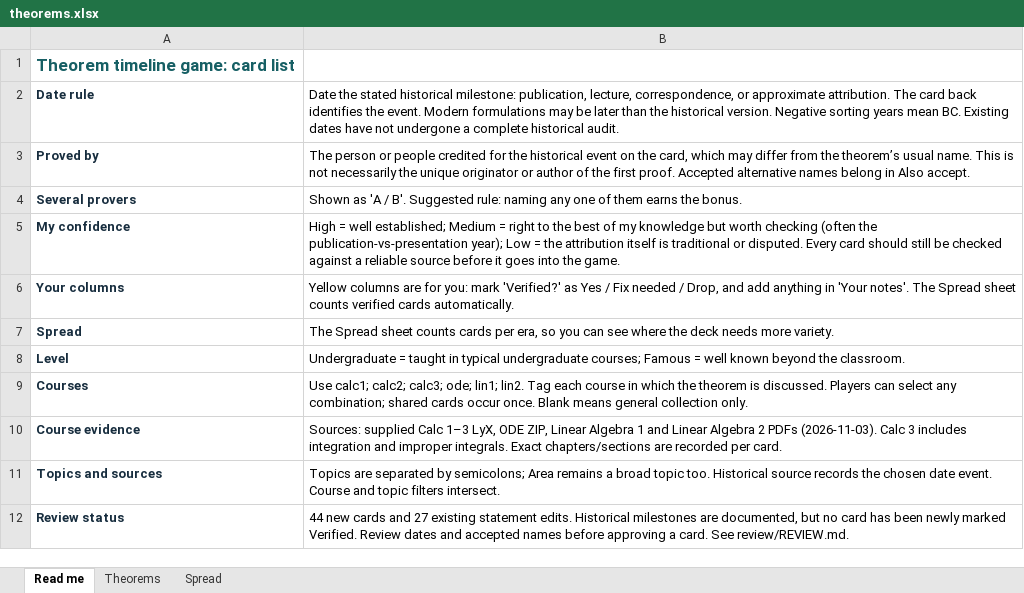
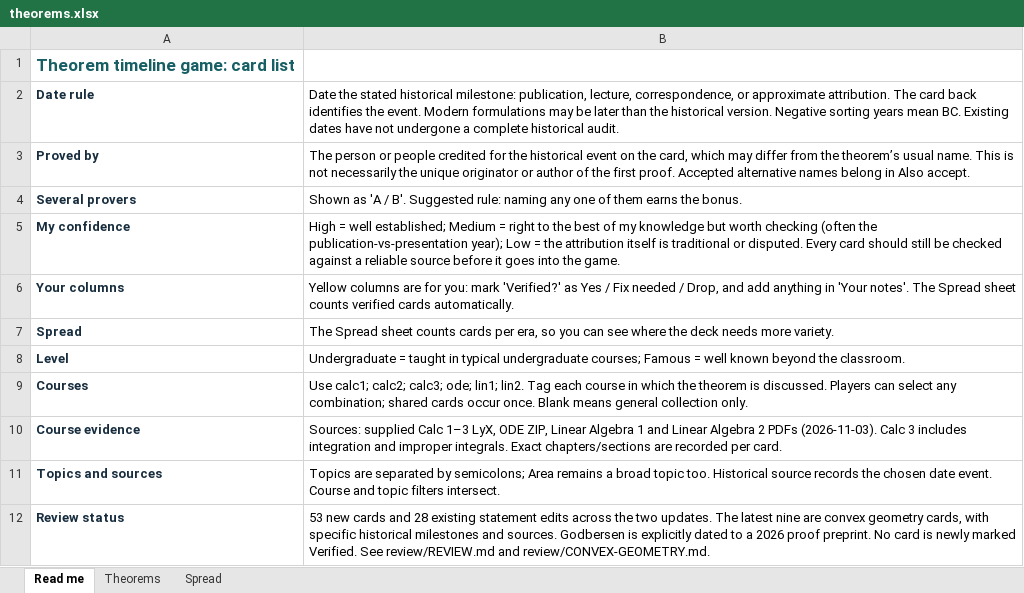
Before and after one commit to shiriartstein/theoremster, an Excel workbook: data/theorems.xlsx, sheet Read me, drawn as a sheet; values as stored, in another font and other column widths than the file's, no borders; the diff names each change by its address in the sheet, - before the commit and + after, or states it on an @@ line.

```diff
--- a/data/theorems.xlsx (sheet Read me)
+++ b/data/theorems.xlsx (sheet Read me)
-B12: 44 new cards and 27 existing statement edits. Historical milestones are documented, but no card has been newly marked Verified. Review dates and accepted names before approving a card. See review/REVIEW.md.
+B12: 53 new cards and 28 existing statement edits across the two updates. The latest nine are convex geometry cards, with specific historical milestones and sources. Godbersen is explicitly dated to a 2026 proof preprint. No card is newly marked Verified. See review/REVIEW.md and review/CONVEX-GEOMETRY.md.
```
Also changed, not shown: sheet Theorems, sheet Spread, formulas that keep their value, 16 other files.
